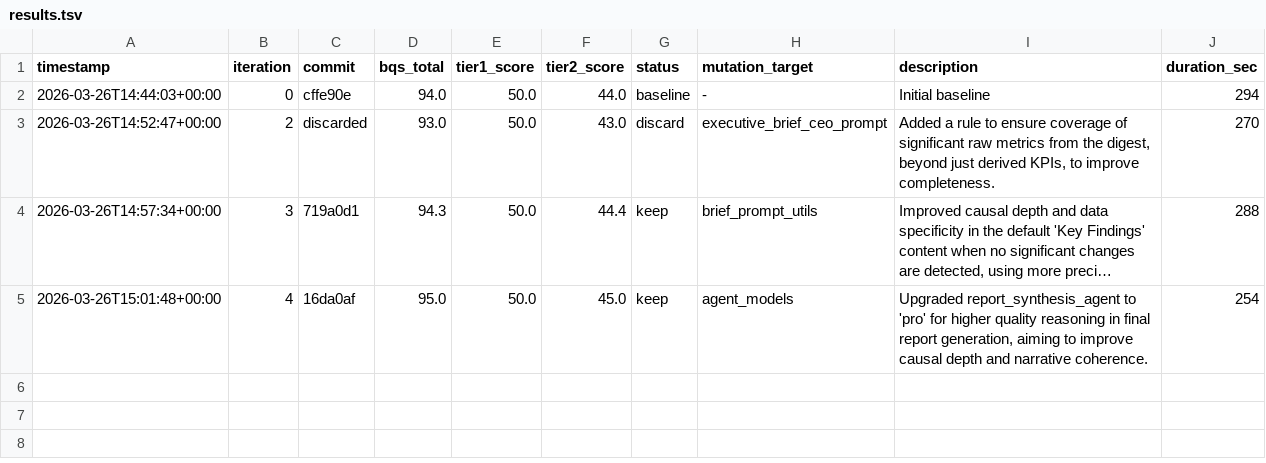
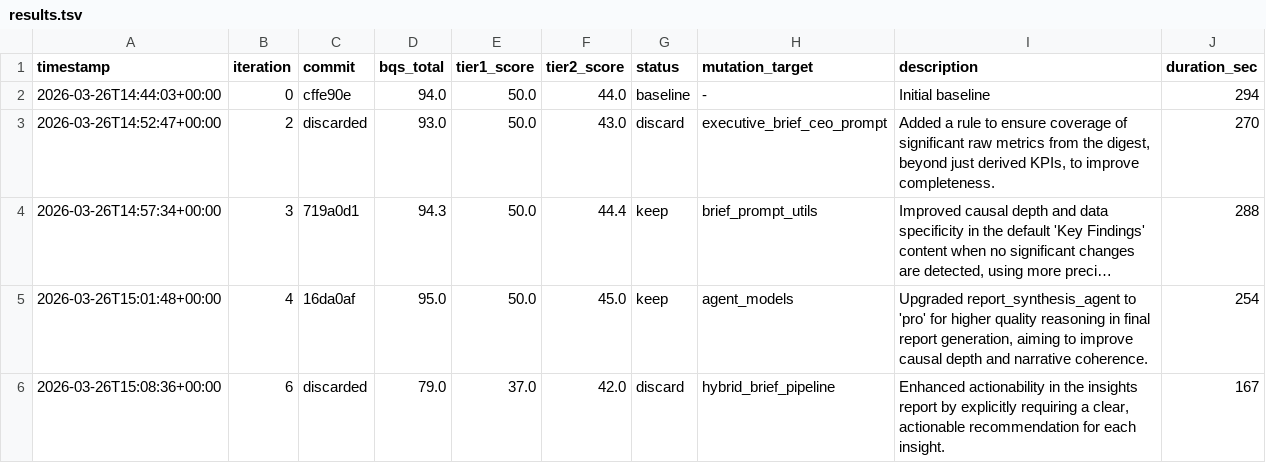
Before and after one commit to ty-hayes-82/data-analyst-agent, a TSV file: autoresearch/results.tsv, drawn as a sheet; long unchanged cells end in ….

```diff
--- a/autoresearch/results.tsv
+++ b/autoresearch/results.tsv
@@ -5 +5,2 @@ timestamp	iteration	commit	bqs_total	tier1_score	tier2_score	status	mutation_tar
 2026-03-26T15:01:48+00:00	4	16da0af	95.0	50.0	45.0	keep	agent_models	Upgraded report_synthesis_agent to 'pro' for higher quality reasoning in final report generation, aiming to improve causal depth and narrative coherence.	254
+2026-03-26T15:08:36+00:00	6	discarded	79.0	37.0	42.0	discard	hybrid_brief_pipeline	Enhanced actionability in the insights report by explicitly requiring a clear, actionable recommendation for each insight.	167
```
Also changed, not shown: 1 other file.
